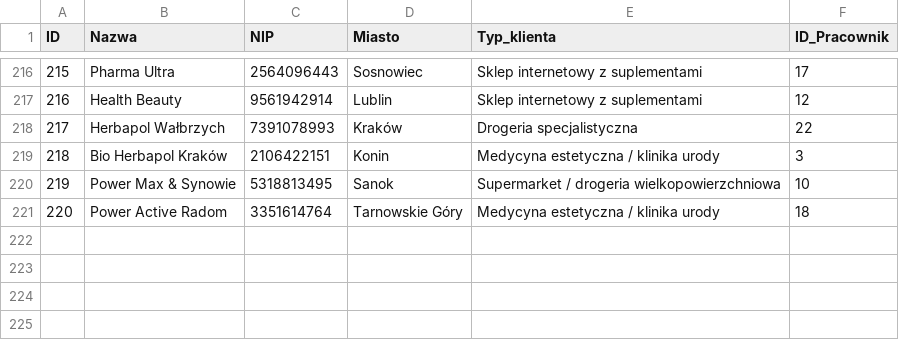
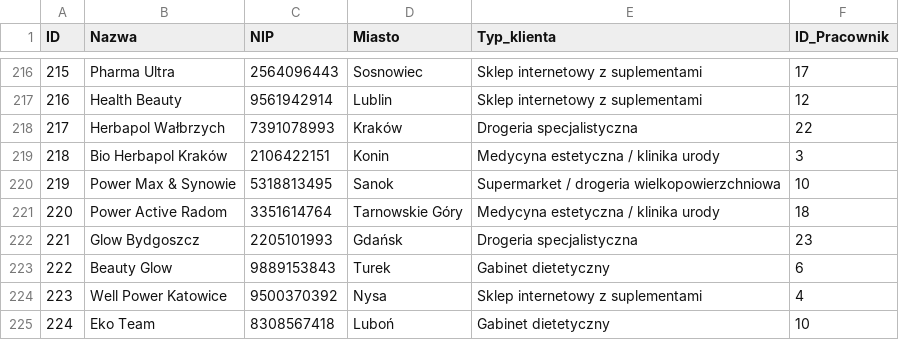
Before and after one commit to abazela/generator-danych, a CSV file: dane_csv/klienci.csv, drawn as a sheet; only a part is shown, gaps mark what is left out.

```diff
--- a/dane_csv/klienci.csv
+++ b/dane_csv/klienci.csv
@@ -221 +221,5 @@
 220,Power Active Radom,3351614764,Tarnowskie Góry,Medycyna estetyczna / klinika urody,18
+221,Glow Bydgoszcz,2205101993,Gdańsk,Drogeria specjalistyczna,23
+222,Beauty Glow,9889153843,Turek,Gabinet dietetyczny,6
+223,Well Power Katowice,9500370392,Nysa,Sklep internetowy z suplementami,4
+224,Eko Team ,8308567418,Luboń,Gabinet dietetyczny,10
```
Also changed, not shown: dane_csv/pozycje_zamowienie.csv, dane_csv/zamowienia.csv.
